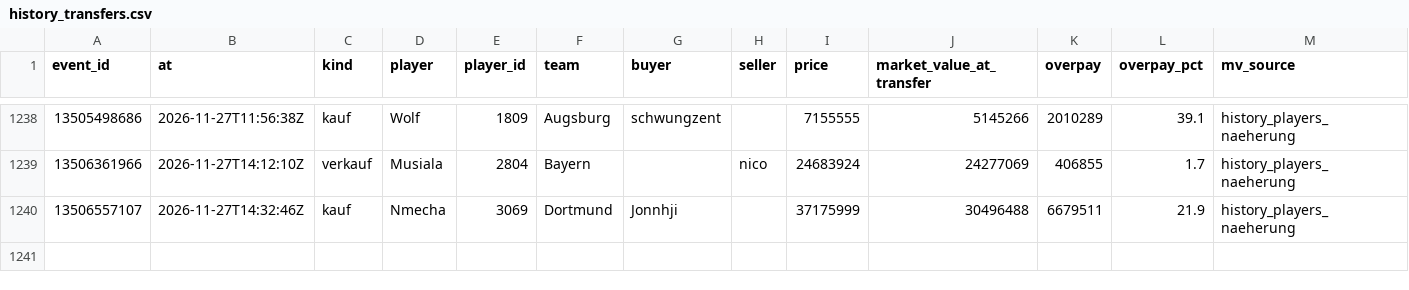
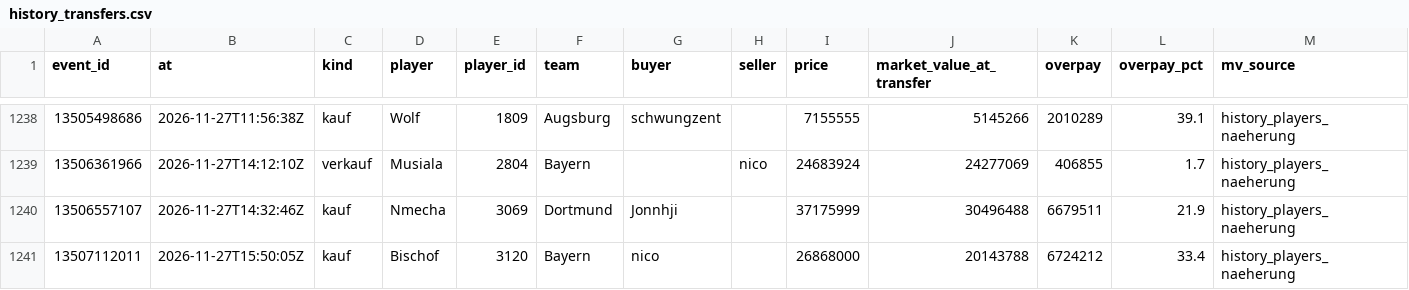
Before and after one commit to Klaudeai/feed-c95b9a6cf8, a CSV file: data/history_transfers.csv, drawn as a sheet; only a part is shown, gaps mark what is left out; the diff names each change by its address in the sheet, - before the commit and + after, or states it on an @@ line.

Commit message:
update 2026-11-27T16:01:08.839063+00:00

```diff
--- a/data/history_transfers.csv
+++ b/data/history_transfers.csv
+row 1241: 13507112011 | 2026-11-27T15:50:05Z | kauf | Bischof | 3120 | Bayern | nico |  | 26868000 | 20143788 | 6724212 | 33.4 | history_players_naeherung
```
